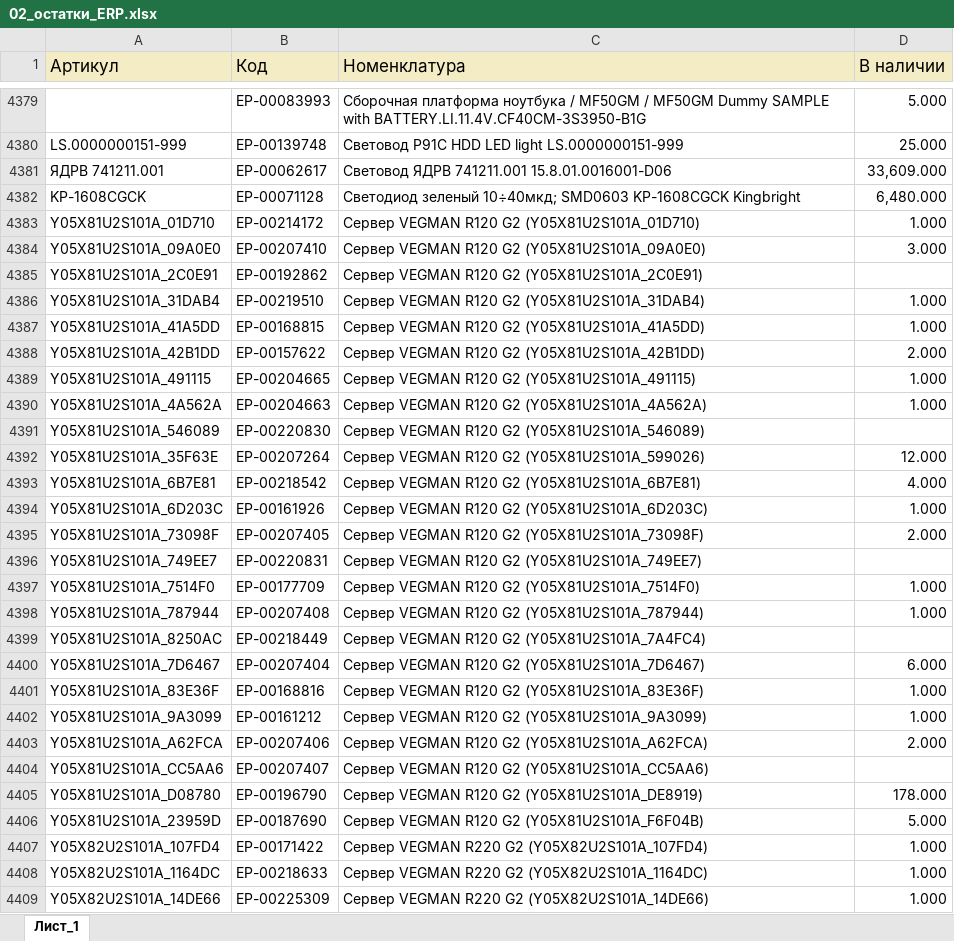
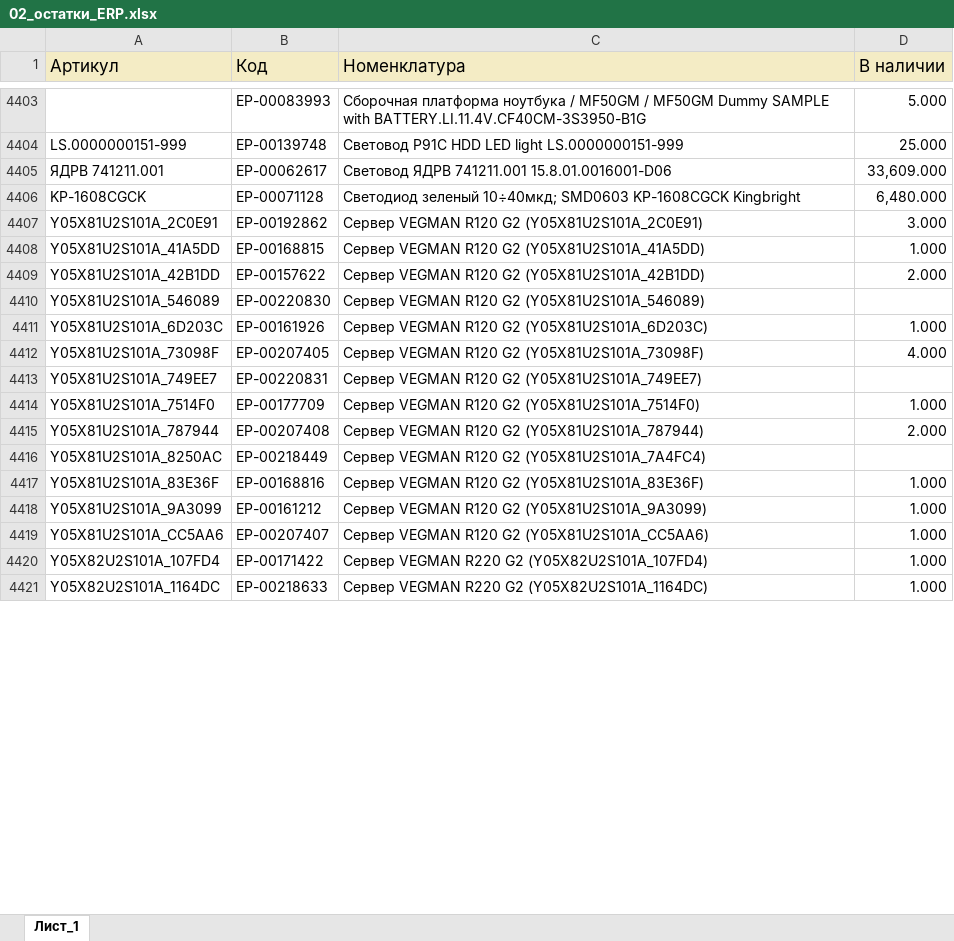
Before and after one commit to iratewarrior/mrp_tool, an Excel workbook: 02_остатки_ERP.xlsx, sheet Лист_1, drawn as a sheet; only a part is shown, gaps mark what is left out; values as stored, in another font and other column widths than the file's, no borders; charts and pictures not drawn; removed rows and columns are numbered as before the commit, all else as after; the diff covers the shown part only; the diff names each change by its address in the sheet, - before the commit and + after, or states it on an @@ line.

```diff
--- a/02_остатки_ERP.xlsx (sheet Лист_1)
+++ b/02_остатки_ERP.xlsx (sheet Лист_1)
-row 4383: Y05X81U2S101A_01D710 | ЕР-00214172 | Сервер VEGMAN R120 G2 (Y05X81U2S101A_01D710) | 1.000
-row 4384: Y05X81U2S101A_09A0E0 | ЕР-00207410 | Сервер VEGMAN R120 G2 (Y05X81U2S101A_09A0E0) | 3.000
-D4407 (В наличии): (empty)
+D4407 (В наличии): 3.000
-row 4386: Y05X81U2S101A_31DAB4 | ЕР-00219510 | Сервер VEGMAN R120 G2 (Y05X81U2S101A_31DAB4) | 1.000
-row 4389: Y05X81U2S101A_491115 | ЕР-00204665 | Сервер VEGMAN R120 G2 (Y05X81U2S101A_491115) | 1.000
-row 4390: Y05X81U2S101A_4A562A | ЕР-00204663 | Сервер VEGMAN R120 G2 (Y05X81U2S101A_4A562A) | 1.000
-row 4392: Y05X81U2S101A_35F63E | ЕР-00207264 | Сервер VEGMAN R120 G2 (Y05X81U2S101A_599026) | 12.000
-row 4393: Y05X81U2S101A_6B7E81 | ЕР-00218542 | Сервер VEGMAN R120 G2 (Y05X81U2S101A_6B7E81) | 4.000
-D4412 (В наличии): 2.000
+D4412 (В наличии): 4.000
-D4415 (В наличии): 1.000
+D4415 (В наличии): 2.000
-row 4400: Y05X81U2S101A_7D6467 | ЕР-00207404 | Сервер VEGMAN R120 G2 (Y05X81U2S101A_7D6467) | 6.000
-row 4403: Y05X81U2S101A_A62FCA | ЕР-00207406 | Сервер VEGMAN R120 G2 (Y05X81U2S101A_A62FCA) | 2.000
-D4419 (В наличии): (empty)
+D4419 (В наличии): 1.000
-row 4405: Y05X81U2S101A_D08780 | ЕР-00196790 | Сервер VEGMAN R120 G2 (Y05X81U2S101A_DE8919) | 178.000
-row 4406: Y05X81U2S101A_23959D | ЕР-00187690 | Сервер VEGMAN R120 G2 (Y05X81U2S101A_F6F04B) | 5.000
-row 4409: Y05X82U2S101A_14DE66 | ЕР-00225309 | Сервер VEGMAN R220 G2 (Y05X82U2S101A_14DE66) | 1.000
```
Also changed, not shown: 46 added rows, 29 removed rows and 301 edited cells elsewhere in this sheet, 01_аналоги.xlsx.
